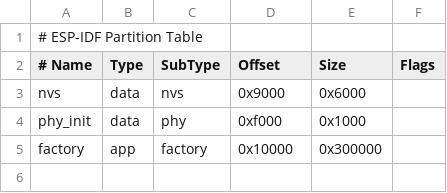
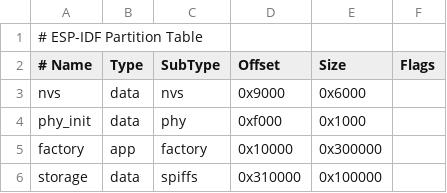
Before and after one commit to PR1TEA/NEX, a CSV file: partitions.csv, drawn as a sheet.

Commit message:
feat: wallpaper upload, storage and rendering

```diff
--- a/partitions.csv
+++ b/partitions.csv
@@ -5 +5,2 @@ phy_init, data, phy,     0xf000,   0x1000,
 factory,  app,  factory, 0x10000,  0x300000,
+storage,  data, spiffs,  0x310000, 0x100000,
```
Also changed, not shown: 10 other files.
